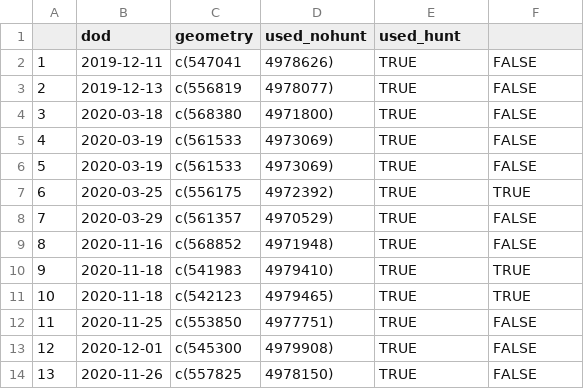
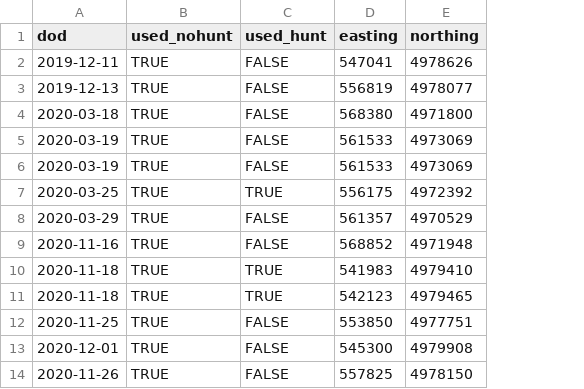
Before and after one commit to SandyHoey/raven_movement, a CSV file: data/clean/rf_used_kills_nohunt.csv, drawn as a sheet; only a part is shown; removed rows and columns are numbered as before the commit, all else as after; the diff names each change by its address in the sheet, - before the commit and + after, or states it on an @@ line.

Commit message:
removed sf geometry

```diff
--- a/data/clean/rf_used_kills_nohunt.csv
+++ b/data/clean/rf_used_kills_nohunt.csv
-column A, rows 2-14: 1 | 2 | 3 | 4 | 5 | 6 | 7 | 8 | 9 | 10 | 11 | 12 | 13
-column C (geometry), rows 2-14: c(547041 | c(556819 | c(568380 | c(561533 | c(561533 | c(556175 | c(561357 | c(568852 | c(541983 | c(542123 | c(553850 | c(545300 | c(557825
-column D (used_nohunt), rows 2-14: 4978626) | 4978077) | 4971800) | 4973069) | 4973069) | 4972392) | 4970529) | 4971948) | 4979410) | 4979465) | 4977751) | 4979908) | 4978150)
+column D (easting), rows 2-14: 547041 | 556819 | 568380 | 561533 | 561533 | 556175 | 561357 | 568852 | 541983 | 542123 | 553850 | 545300 | 557825
+column E (northing), rows 2-14: 4978626 | 4978077 | 4971800 | 4973069 | 4973069 | 4972392 | 4970529 | 4971948 | 4979410 | 4979465 | 4977751 | 4979908 | 4978150
-B1: used_hunt
+B1: used_nohunt
-C1: (empty)
+C1: used_hunt
```
Also changed, not shown: data/clean/rf_used_kills_hunt.csv, 1 other file.
